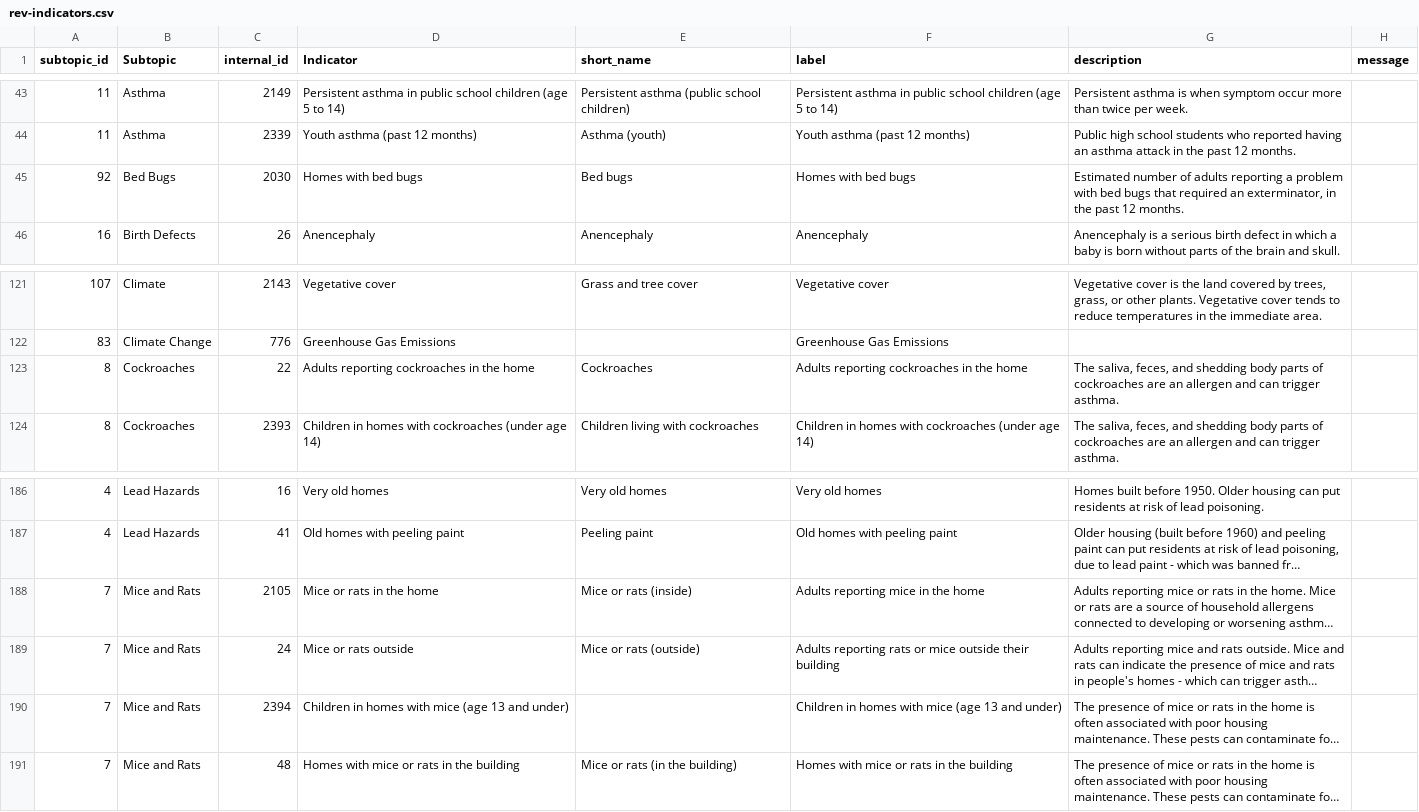
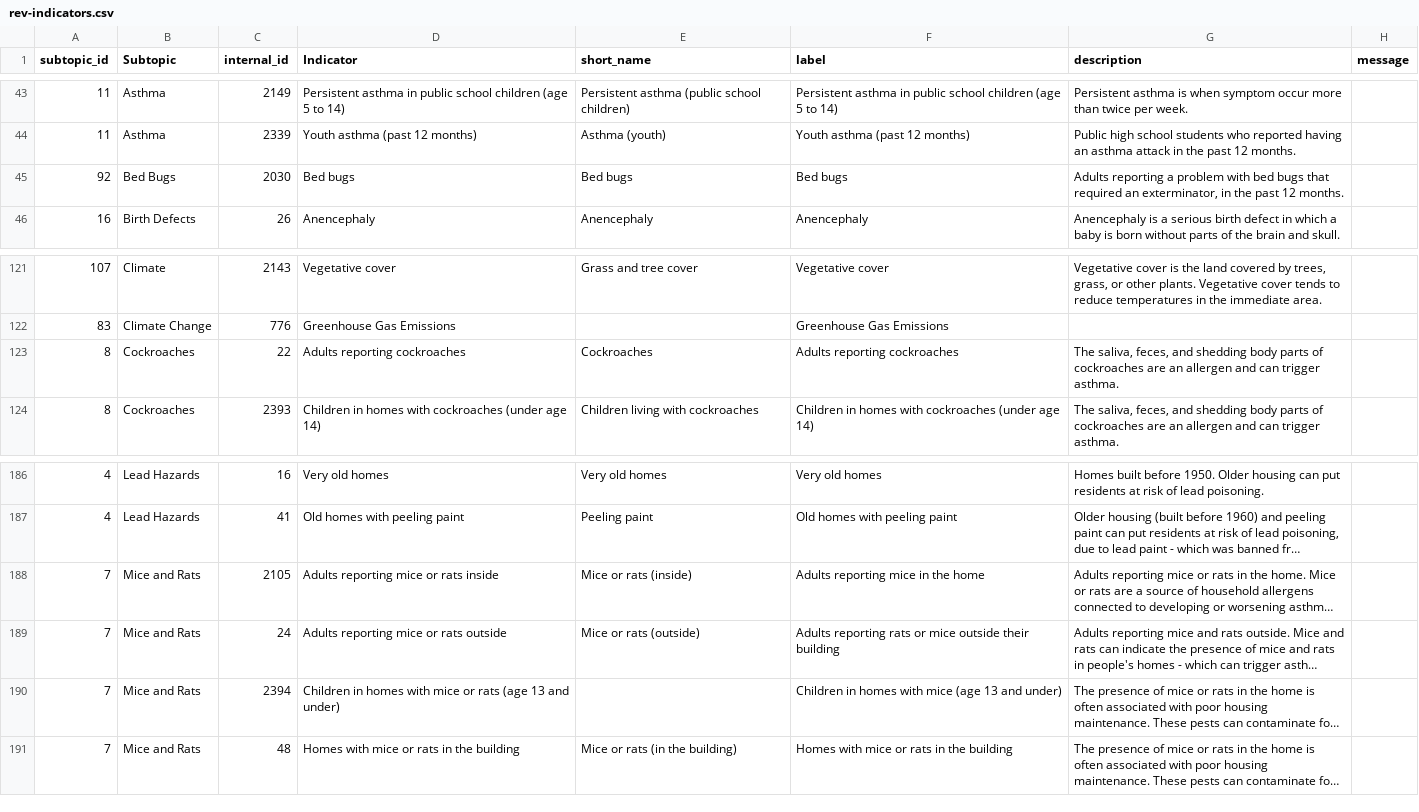
Before and after one commit to nycehs/Portal-Prototype-Working-Files, a CSV file: contentaudit/rev-indicators.csv, drawn as a sheet; only a part is shown, gaps mark what is left out; long unchanged cells end in …; the diff names each change by its address in the sheet, - before the commit and + after, or states it on an @@ line.

Commit message:
edit pests reporting

```diff
--- a/contentaudit/rev-indicators.csv
+++ b/contentaudit/rev-indicators.csv
-D45 (Indicator): Homes with bed bugs
+D45 (Indicator): Bed bugs
-F45 (label): Homes with bed bugs
+F45 (label): Bed bugs
-G45 (description): Estimated number of adults reporting a…
+G45 (description): Adults reporting a…
-D123 (Indicator): Adults reporting cockroaches in the home
+D123 (Indicator): Adults reporting cockroaches
-F123 (label): Adults reporting cockroaches in the home
+F123 (label): Adults reporting cockroaches
-D188 (Indicator): Mice or rats in the home
+D188 (Indicator): Adults reporting mice or rats inside
-D189 (Indicator): Mice or rats outside
+D189 (Indicator): Adults reporting mice or rats outside
-D190 (Indicator): …with mice (age 13…
+D190 (Indicator): …with mice or rats (age 13…
```
